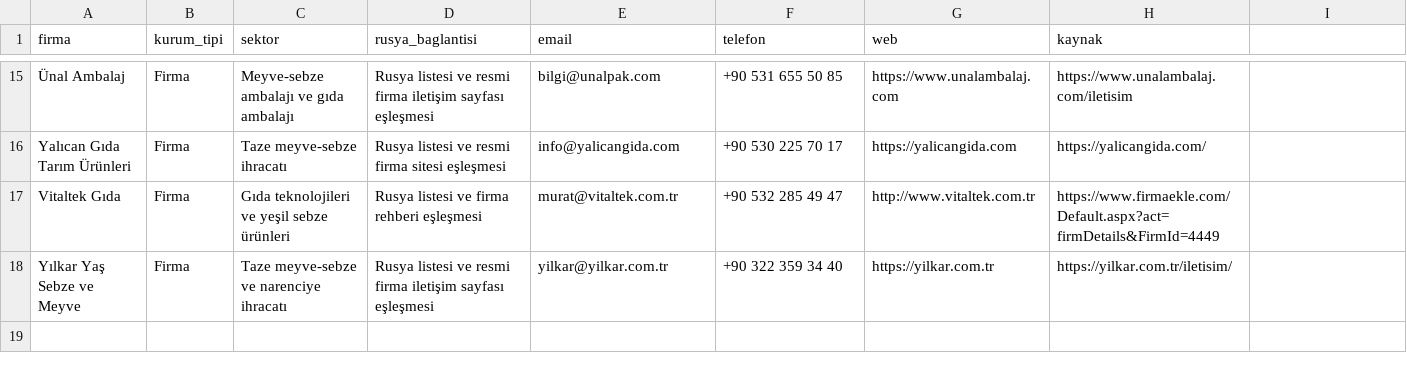
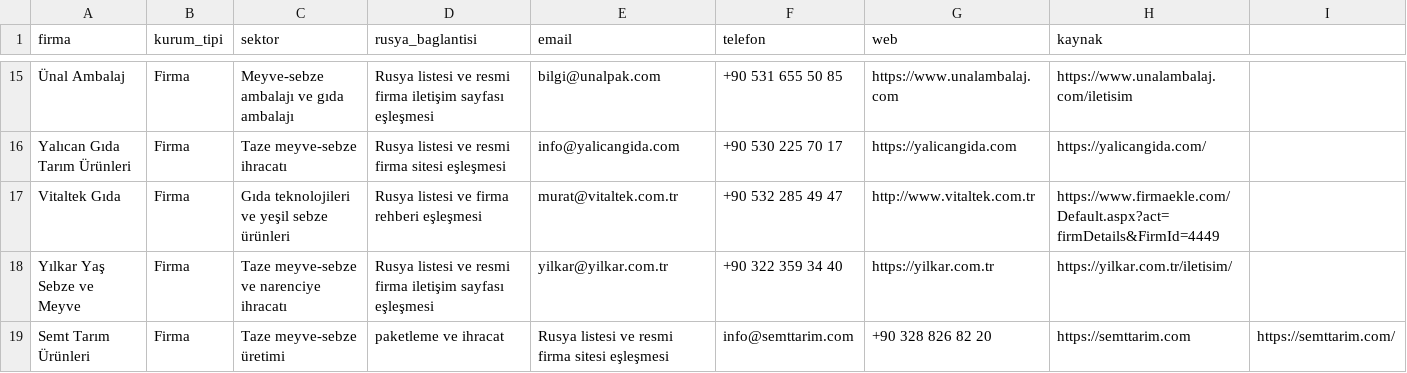
Before and after one commit to worldwidetradex4/2gis-email-discovery, a CSV file: turkfirmalari_email_zenginlestirme_batch07.csv, drawn as a sheet; only a part is shown, gaps mark what is left out; the diff names each change by its address in the sheet, - before the commit and + after, or states it on an @@ line.

Commit message:
Add verified Semt Tarım email lead

```diff
--- a/turkfirmalari_email_zenginlestirme_batch07.csv
+++ b/turkfirmalari_email_zenginlestirme_batch07.csv
+row 19: Semt Tarım Ürünleri | Firma | Taze meyve-sebze üretimi | paketleme ve ihracat | Rusya listesi ve resmi firma sitesi eşleşmesi | info@semttarim.com | +90 328 826 82 20 | https://semttarim.com | https://semttarim.com/
```
